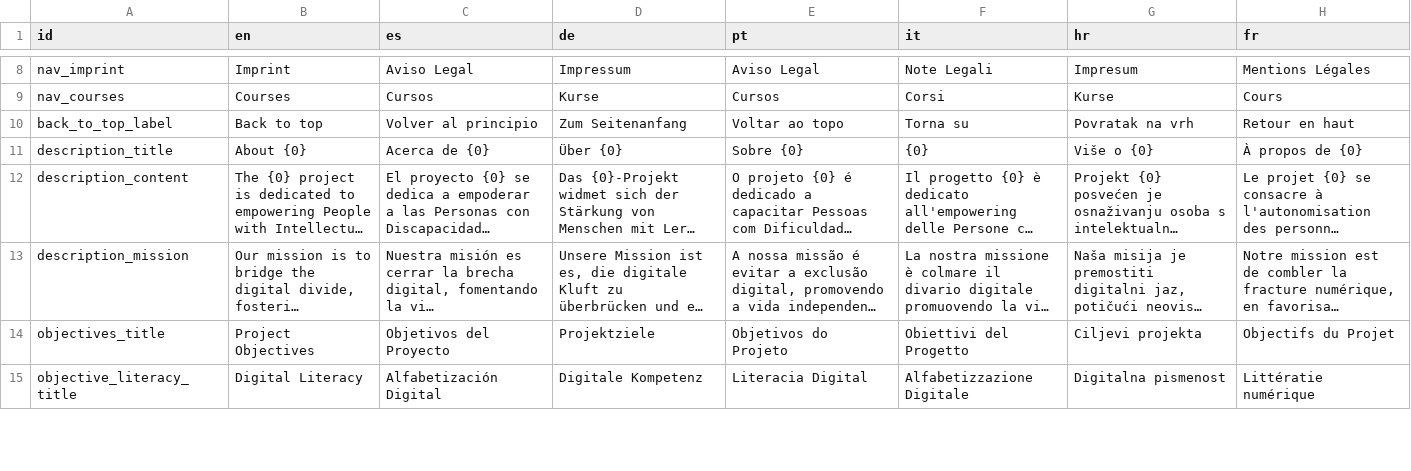
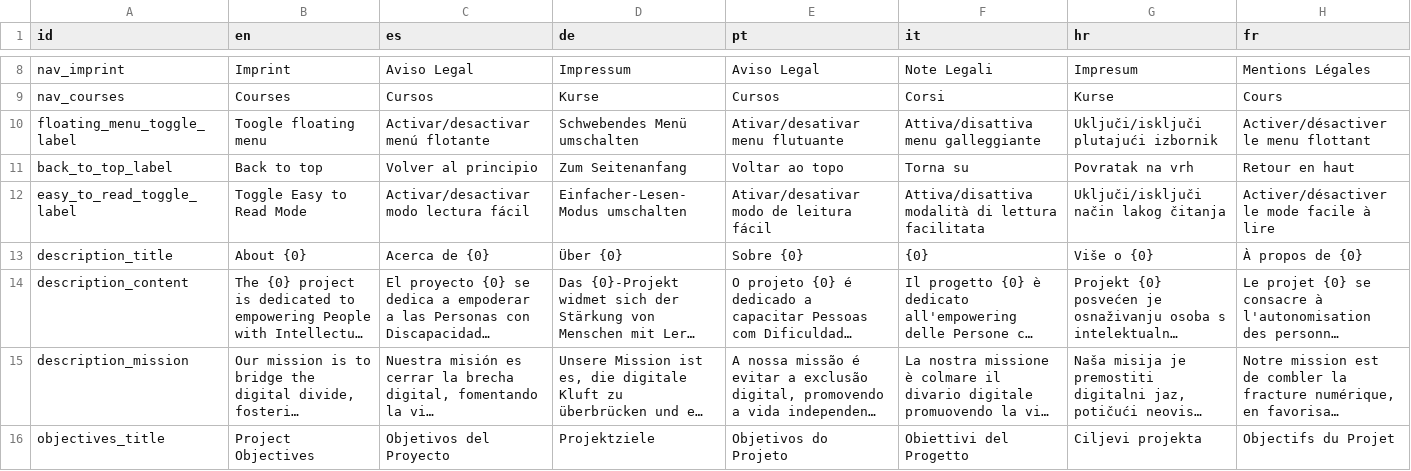
Before and after one commit to sabienUPV/ai-assistants-project-website, a CSV file: packages/web/src/content/translations.csv, drawn as a sheet; only a part is shown, gaps mark what is left out; the shorter side is filled out with more unchanged rows; long unchanged cells end in ….

Commit message:
Implemented easy to read toggle and floating menu

```diff
--- a/packages/web/src/content/translations.csv
+++ b/packages/web/src/content/translations.csv
@@ -9,3 +9,5 @@ nav_imprint,Imprint,Aviso Legal,Impressum,Aviso Legal,Note Legali,Impresum,Menti
 nav_courses,Courses,Cursos,Kurse,Cursos,Corsi,Kurse,Cours
+floating_menu_toggle_label,Toogle floating menu,Activar/desactivar menú flotante,Schwebendes Menü umschalten,Ativar/desativar menu flutuante,Attiva/disattiva menu galleggiante,Uključi/isključi plutajući izbornik,Activer/désactiver le menu flottant
 back_to_top_label,Back to top,Volver al principio,Zum Seitenanfang,Voltar ao topo,Torna su,Povratak na vrh,Retour en haut
+easy_to_read_toggle_label,Toggle Easy to Read Mode,Activar/desactivar modo lectura fácil,Einfacher-Lesen-Modus umschalten,Ativar/desativar modo de leitura fácil,Attiva/disattiva modalità di lettura facilitata,Uključi/isključi način lakog čitanja,Activer/désactiver le mode facile à lire
 description_title,About {0},Acerca de {0},Über {0},Sobre {0},{0},Više o {0},À propos de {0}
```
Also changed, not shown: 7 other files.
